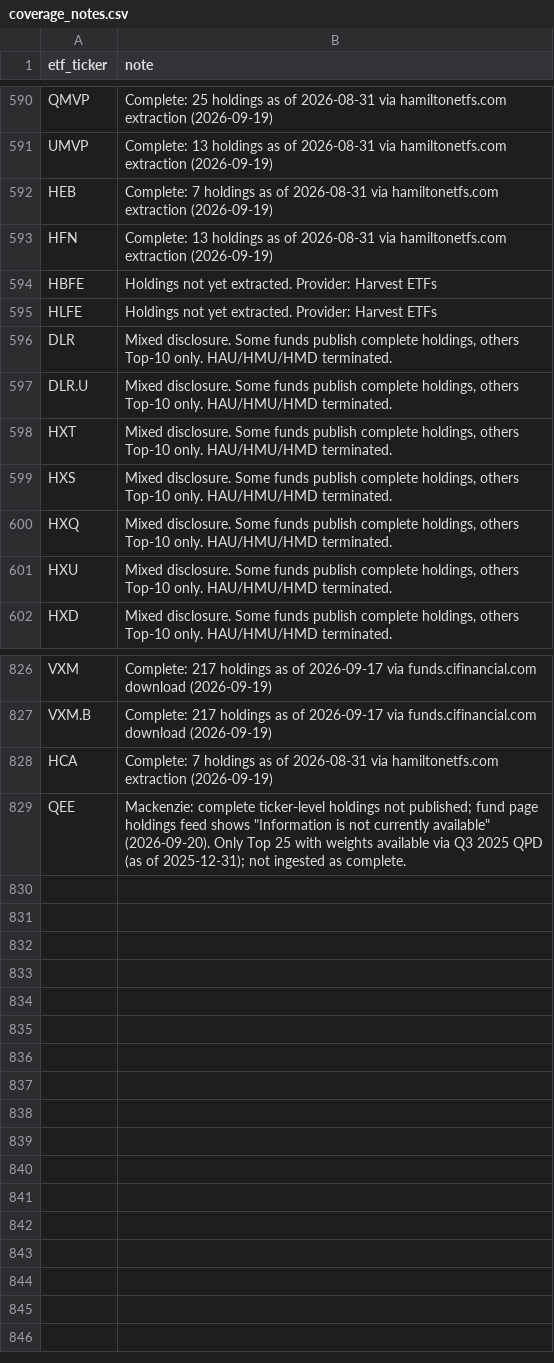
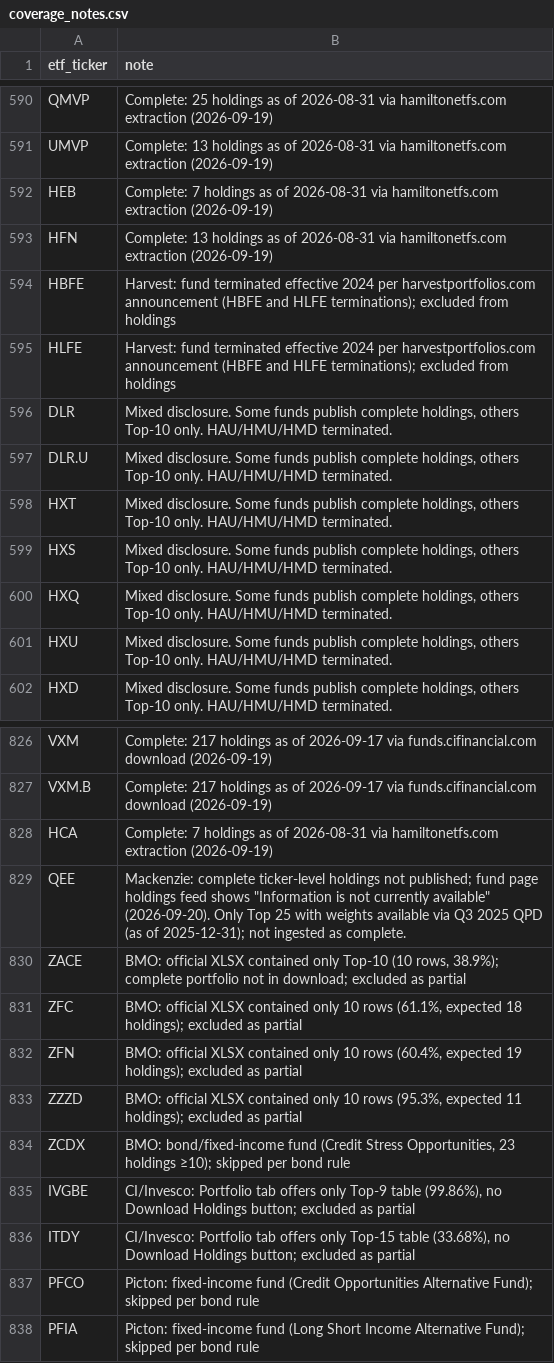
Before and after one commit to jiahualihuanahuan/canadian-etf-holdings, a CSV file: coverage_notes.csv, drawn as a sheet; only a part is shown, gaps mark what is left out.

Commit message:
Update holdings: +Picton (5 funds, 5836 rows), +JPM (8 funds, 1190 rows), +ZESM/ITCE, -RCDL partial; 285488 rows / 1398 tickers; refresh missing list (719), coverage notes (837), README

```diff
--- a/coverage_notes.csv
+++ b/coverage_notes.csv
@@ -593,4 +593,4 @@ HEB,Complete: 7 holdings as of 2026-08-31 via hamiltonetfs.com extraction (2026-
 HFN,Complete: 13 holdings as of 2026-08-31 via hamiltonetfs.com extraction (2026-09-19)
-HBFE,Holdings not yet extracted. Provider: Harvest ETFs
-HLFE,Holdings not yet extracted. Provider: Harvest ETFs
+HBFE,Harvest: fund terminated effective 2024 per harvestportfolios.com announcement (HBFE and HLFE terminations); excluded from holdings
+HLFE,Harvest: fund terminated effective 2024 per harvestportfolios.com announcement (HBFE and HLFE terminations); excluded from holdings
 DLR,"Mixed disclosure. Some funds publish complete holdings, others Top-10 only. HAU/HMU/HMD terminated."
@@ -829 +829,10 @@ HCA,Complete: 7 holdings as of 2026-08-31 via hamiltonetfs.com extraction (2026-
 QEE,"Mackenzie: complete ticker-level holdings not published; fund page holdings feed shows ""Information is not currently available"" (2026-09-20). Only Top 25 with weights available via Q3 2025 QPD (as of 2025-12-31); not ingested as complete."
+ZACE,"BMO: official XLSX contained only Top-10 (10 rows, 38.9%); complete portfolio not in download; excluded as partial"
+ZFC,"BMO: official XLSX contained only 10 rows (61.1%, expected 18 holdings); excluded as partial"
+ZFN,"BMO: official XLSX contained only 10 rows (60.4%, expected 19 holdings); excluded as partial"
+ZZZD,"BMO: official XLSX contained only 10 rows (95.3%, expected 11 holdings); excluded as partial"
+ZCDX,"BMO: bond/fixed-income fund (Credit Stress Opportunities, 23 holdings ≥10); skipped per bond rule"
+IVGBE,"CI/Invesco: Portfolio tab offers only Top-9 table (99.86%), no Download Holdings button; excluded as partial"
+ITDY,"CI/Invesco: Portfolio tab offers only Top-15 table (33.68%), no Download Holdings button; excluded as partial"
+PFCO,Picton: fixed-income fund (Credit Opportunities Alternative Fund); skipped per bond rule
+PFIA,Picton: fixed-income fund (Long Short Income Alternative Fund); skipped per bond rule
```
Also changed, not shown: 2 other files.
